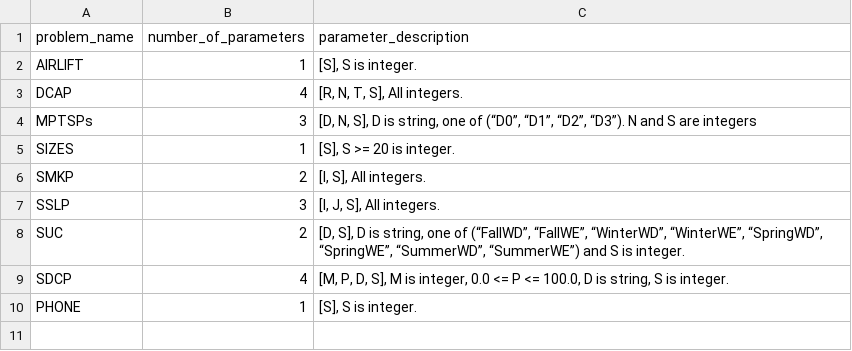
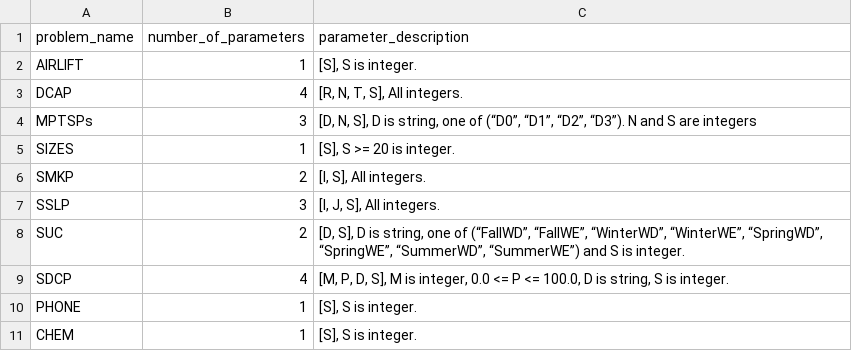
Before and after one commit to kibaekkim/SIPLIB.jl, a CSV file: src/problem_info.csv, drawn as a sheet.

Commit message:
implemented CHEM
Former-commit-id: 50892e7ee256301d38b80a6e09e320375211f49e

```diff
--- a/src/problem_info.csv
+++ b/src/problem_info.csv
@@ -10 +10,2 @@ SDCP,4,"[M, P, D, S], M is integer, 0.0 <= P <= 100.0, D is string, S is integer
 PHONE,1,"[S], S is integer."
+CHEM,1,"[S], S is integer."
```
Also changed, not shown: 4 other files.
